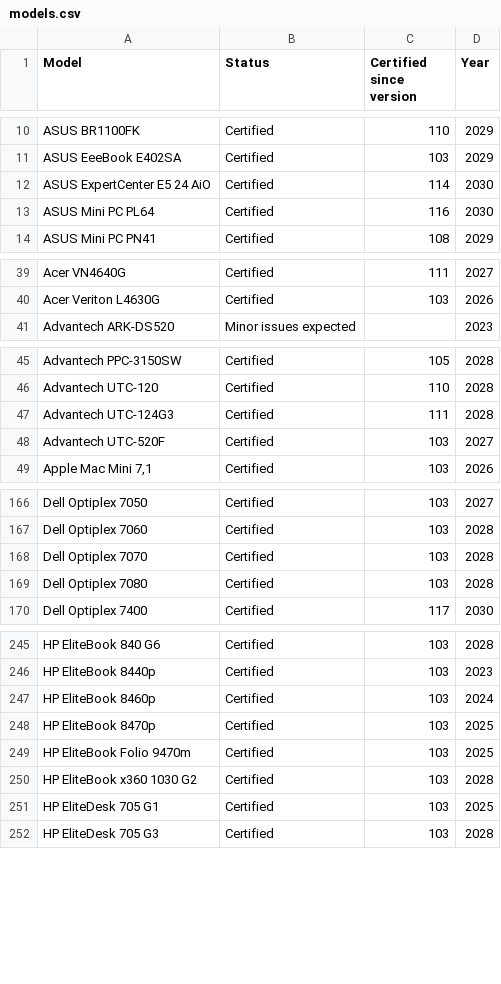
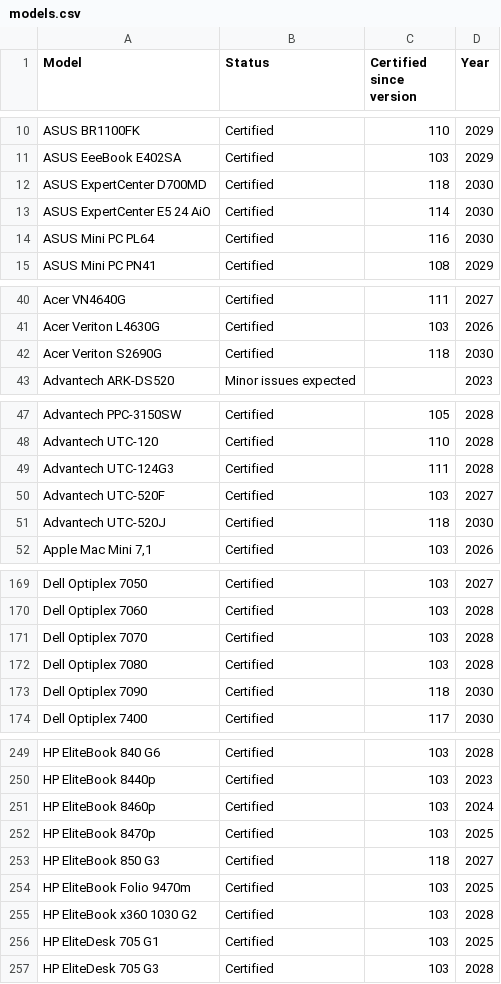
Before and after one commit to fclairamb/chrome-os-flex-models-list, a CSV file: models.csv, drawn as a sheet; only a part is shown, gaps mark what is left out; the diff covers the shown part only; the diff names each change by its address in the sheet, - before the commit and + after, or states it on an @@ line.

```diff
--- a/models.csv
+++ b/models.csv
+row 12: ASUS ExpertCenter D700MD | Certified | 118 | 2030
+row 42: Acer Veriton S2690G | Certified | 118 | 2030
+row 51: Advantech UTC-520J | Certified | 118 | 2030
+row 173: Dell Optiplex 7090 | Certified | 118 | 2030
+row 253: HP EliteBook 850 G3 | Certified | 118 | 2027
```
Also changed, not shown: 4 added rows elsewhere in this file, 1 other file.
